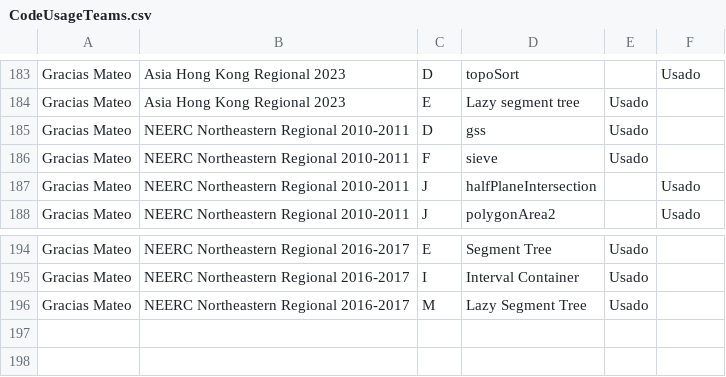
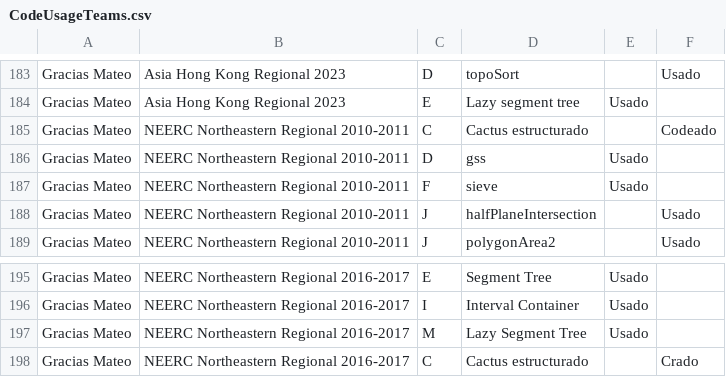
Before and after one commit to IvanRenison/ProgrammingProblems, a CSV file: .stats/CodeUsageTeams.csv, drawn as a sheet; only a part is shown, gaps mark what is left out.

Commit message:
Problem C of NEERC Northeastern Regional 2016-2017

```diff
--- a/.stats/CodeUsageTeams.csv
+++ b/.stats/CodeUsageTeams.csv
@@ -184,2 +184,3 @@ Gracias Mateo, Asia Hong Kong Regional 2023, D, topoSort, , Usado
 Gracias Mateo, Asia Hong Kong Regional 2023, E, Lazy segment tree, Usado,
+Gracias Mateo, NEERC Northeastern Regional 2010-2011, C, Cactus estructurado, , Codeado
 Gracias Mateo, NEERC Northeastern Regional 2010-2011, D, gss, Usado,
@@ -196 +197,2 @@ Gracias Mateo, NEERC Northeastern Regional 2016-2017, I, Interval Container, Usa
 Gracias Mateo, NEERC Northeastern Regional 2016-2017, M, Lazy Segment Tree, Usado,
+Gracias Mateo, NEERC Northeastern Regional 2016-2017, C, Cactus estructurado, , Crado
```
Also changed, not shown: 1 other file.
